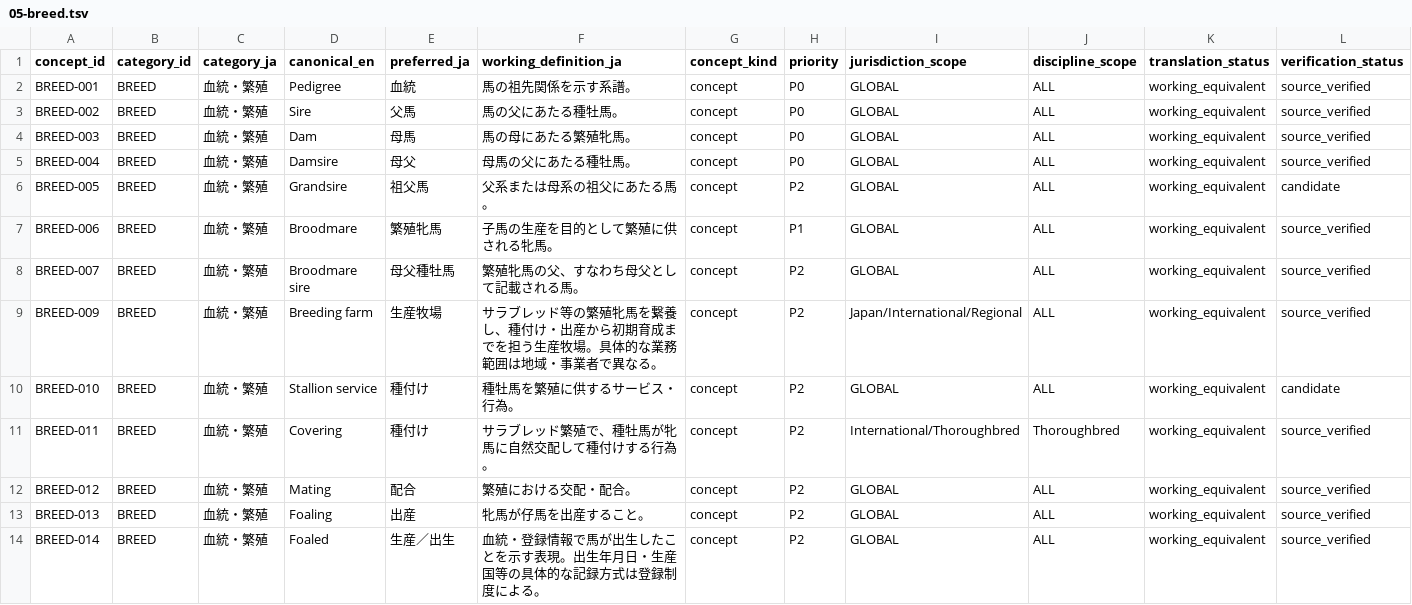
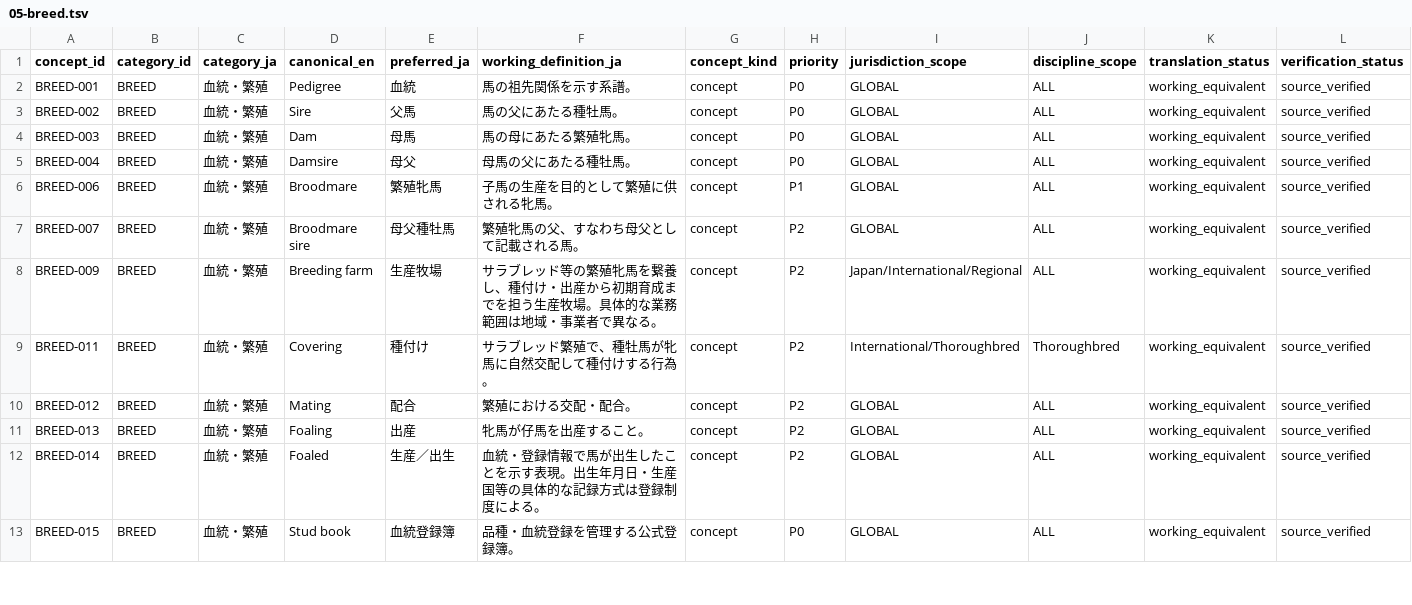
Before and after one commit to badjoke-lab/where-horses-run, a TSV file: data/glossary-master/concepts/05-breed.tsv, drawn as a sheet; only a part is shown; the shorter side is filled out with more unchanged rows; rows hold the shown columns only; the diff names each change by its address in the sheet, - before the commit and + after, or states it on an @@ line.

Commit message:
data: resolve final breeding residuals

```diff
--- a/data/glossary-master/concepts/05-breed.tsv
+++ b/data/glossary-master/concepts/05-breed.tsv
-row 6: BREED-005 | BREED | 血統・繁殖 | Grandsire | 祖父馬 | 父系または母系の祖父にあたる馬。 | concept | P2 | GLOBAL | ALL | working_equivalent | candidate
-row 10: BREED-010 | BREED | 血統・繁殖 | Stallion service | 種付け | 種牡馬を繁殖に供するサービス・行為。 | concept | P2 | GLOBAL | ALL | working_equivalent | candidate
```
